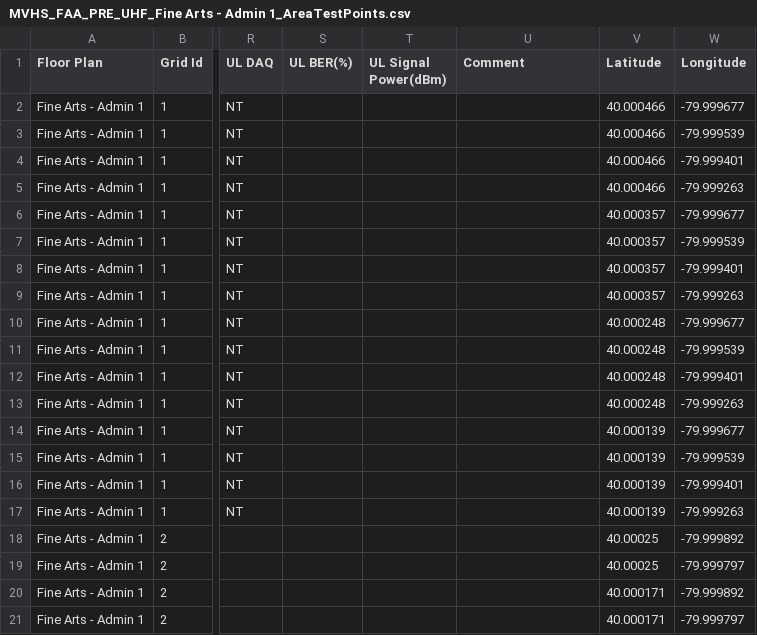
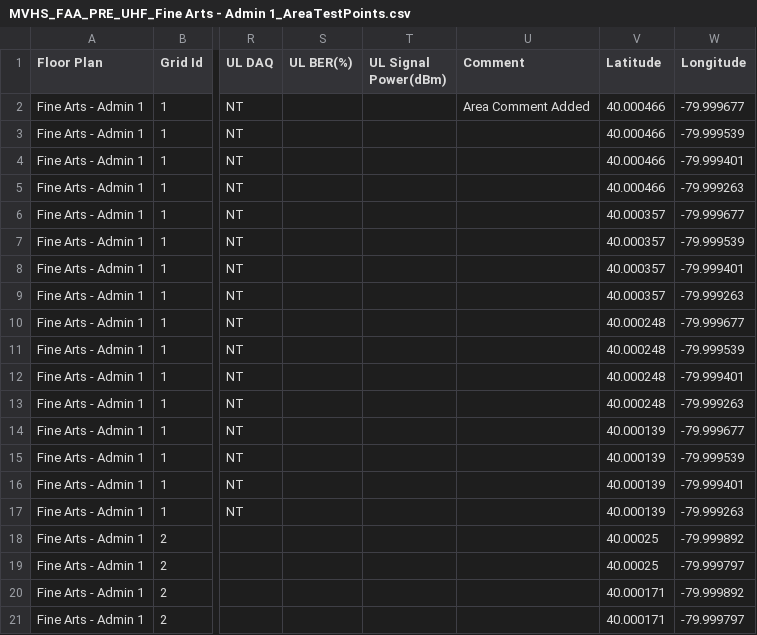
Before and after one commit to amkeyte/DASPM, a CSV file: DASPM_PCTELTests/TestFiles/PCTEL_Updater/DataSetsResult/MVHS_FAA_PRE_UHF_Fine Arts - Admin 1_AreaTestPoints.csv, drawn as a sheet; only a part is shown, gaps mark what is left out; the diff names each change by its address in the sheet, - before the commit and + after, or states it on an @@ line.

Commit message:
UpdaterTests complete

```diff
--- a/DASPM_PCTELTests/TestFiles/PCTEL_Updater/DataSetsResult/MVHS_FAA_PRE_UHF_Fine Arts - Admin 1_AreaTestPoints.csv
+++ b/DASPM_PCTELTests/TestFiles/PCTEL_Updater/DataSetsResult/MVHS_FAA_PRE_UHF_Fine Arts - Admin 1_AreaTestPoints.csv
-U2 (Comment): (empty)
+U2 (Comment): Area Comment Added
```
Also changed, not shown: 15 other files.
